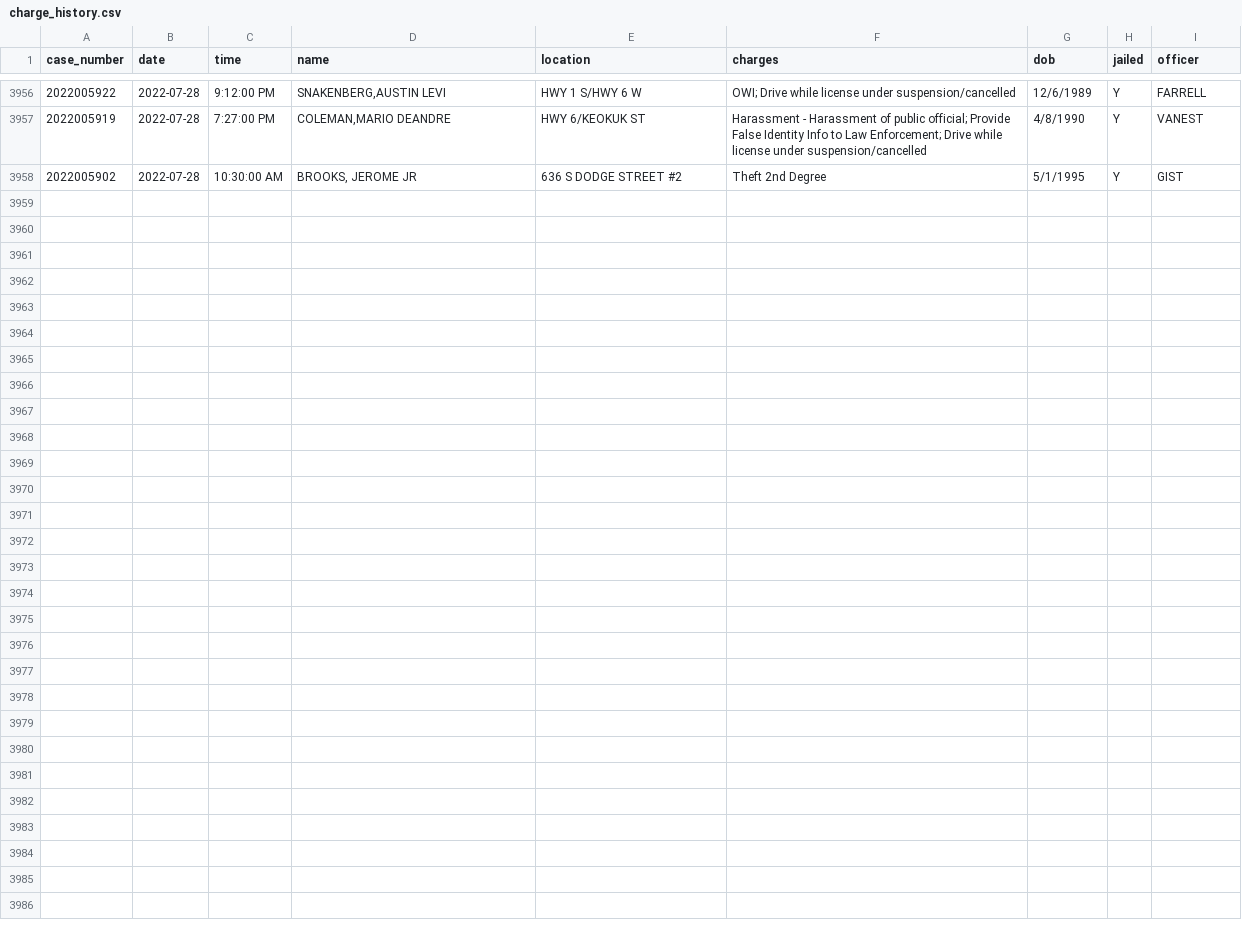
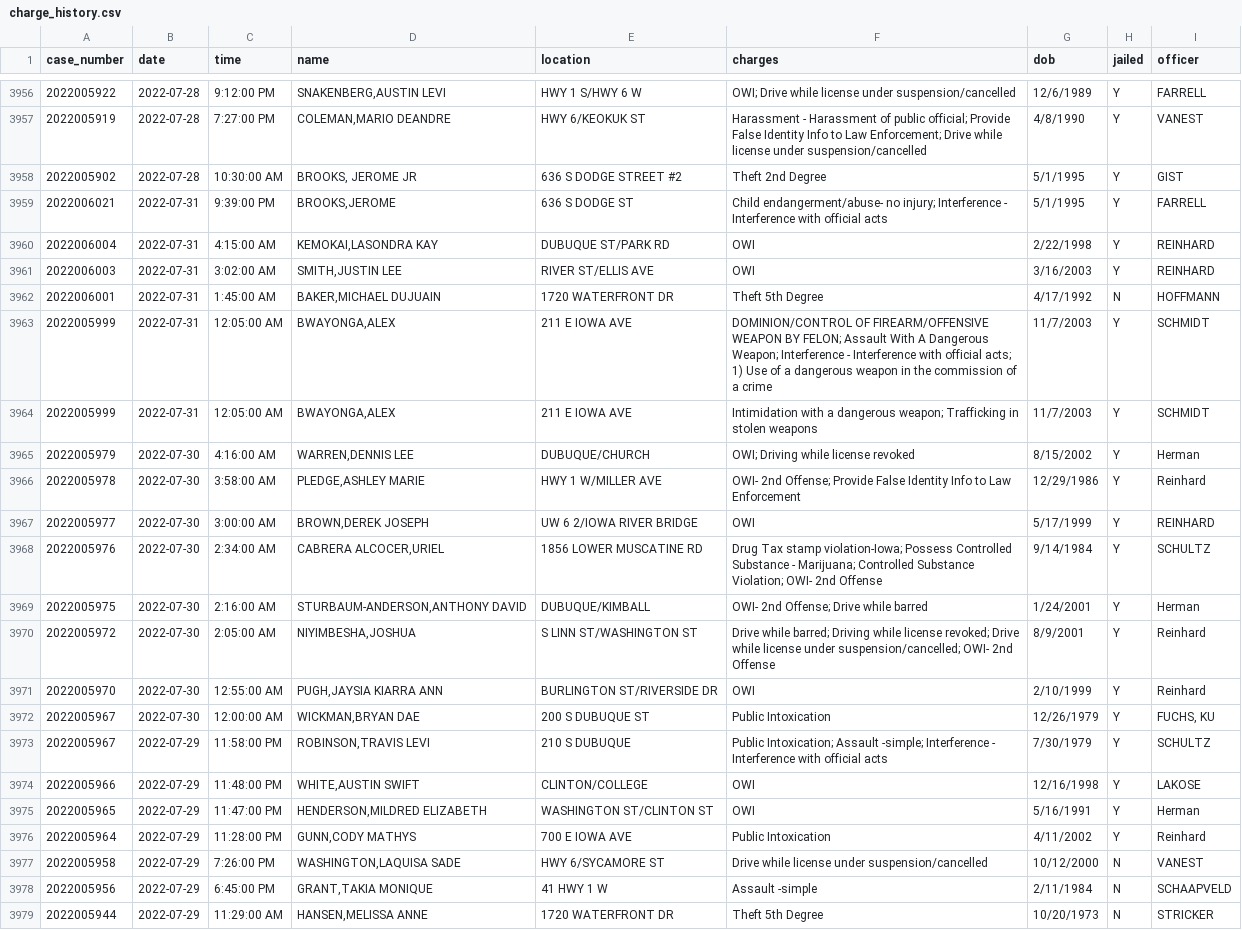
Before and after one commit to andrew-couch/ICBarTweeter, a CSV file: Data/charge_history.csv, drawn as a sheet; only a part is shown, gaps mark what is left out; the diff names each change by its address in the sheet, - before the commit and + after, or states it on an @@ line.

```diff
--- a/Data/charge_history.csv
+++ b/Data/charge_history.csv
+row 3959: 2022006021 | 2022-07-31 | 9:39:00 PM | BROOKS,JEROME | 636 S DODGE ST | Child endangerment/abuse- no injury; Interference - Interference with official acts | 5/1/1995 | Y | FARRELL
+row 3960: 2022006004 | 2022-07-31 | 4:15:00 AM | KEMOKAI,LASONDRA KAY | DUBUQUE ST/PARK RD | OWI | 2/22/1998 | Y | REINHARD
+row 3961: 2022006003 | 2022-07-31 | 3:02:00 AM | SMITH,JUSTIN LEE | RIVER ST/ELLIS AVE | OWI | 3/16/2003 | Y | REINHARD
+row 3962: 2022006001 | 2022-07-31 | 1:45:00 AM | BAKER,MICHAEL DUJUAIN | 1720 WATERFRONT DR | Theft 5th Degree | 4/17/1992 | N | HOFFMANN
+row 3963: 2022005999 | 2022-07-31 | 12:05:00 AM | BWAYONGA,ALEX | 211 E IOWA AVE | DOMINION/CONTROL OF FIREARM/OFFENSIVE WEAPON BY FELON; Assault With A Dangerous Weapon; Interference - Interference with official acts; 1) Use of a dangerous weapon in the commission of a crime | 11/7/2003 | Y | SCHMIDT
+row 3964: 2022005999 | 2022-07-31 | 12:05:00 AM | BWAYONGA,ALEX | 211 E IOWA AVE | Intimidation with a dangerous weapon; Trafficking in stolen weapons | 11/7/2003 | Y | SCHMIDT
+row 3965: 2022005979 | 2022-07-30 | 4:16:00 AM | WARREN,DENNIS LEE | DUBUQUE/CHURCH | OWI; Driving while license revoked | 8/15/2002 | Y | Herman
+row 3966: 2022005978 | 2022-07-30 | 3:58:00 AM | PLEDGE,ASHLEY MARIE | HWY 1 W/MILLER AVE | OWI- 2nd Offense; Provide False Identity Info to Law Enforcement | 12/29/1986 | Y | Reinhard
+row 3967: 2022005977 | 2022-07-30 | 3:00:00 AM | BROWN,DEREK JOSEPH | UW 6 2/IOWA RIVER BRIDGE | OWI | 5/17/1999 | Y | REINHARD
+row 3968: 2022005976 | 2022-07-30 | 2:34:00 AM | CABRERA ALCOCER,URIEL | 1856 LOWER MUSCATINE RD | Drug Tax stamp violation-Iowa; Possess Controlled Substance - Marijuana; Controlled Substance Violation; OWI- 2nd Offense | 9/14/1984 | Y | SCHULTZ
+row 3969: 2022005975 | 2022-07-30 | 2:16:00 AM | STURBAUM-ANDERSON,ANTHONY DAVID | DUBUQUE/KIMBALL | OWI- 2nd Offense; Drive while barred | 1/24/2001 | Y | Herman
+row 3970: 2022005972 | 2022-07-30 | 2:05:00 AM | NIYIMBESHA,JOSHUA | S LINN ST/WASHINGTON ST | Drive while barred; Driving while license revoked; Drive while license under suspension/cancelled; OWI- 2nd Offense | 8/9/2001 | Y | Reinhard
+row 3971: 2022005970 | 2022-07-30 | 12:55:00 AM | PUGH,JAYSIA KIARRA ANN | BURLINGTON ST/RIVERSIDE DR | OWI | 2/10/1999 | Y | Reinhard
+row 3972: 2022005967 | 2022-07-30 | 12:00:00 AM | WICKMAN,BRYAN DAE | 200 S DUBUQUE ST | Public Intoxication | 12/26/1979 | Y | FUCHS, KU
+row 3973: 2022005967 | 2022-07-29 | 11:58:00 PM | ROBINSON,TRAVIS LEVI | 210 S DUBUQUE | Public Intoxication; Assault -simple; Interference - Interference with official acts | 7/30/1979 | Y | SCHULTZ
+row 3974: 2022005966 | 2022-07-29 | 11:48:00 PM | WHITE,AUSTIN SWIFT | CLINTON/COLLEGE | OWI | 12/16/1998 | Y | LAKOSE
+row 3975: 2022005965 | 2022-07-29 | 11:47:00 PM | HENDERSON,MILDRED ELIZABETH | WASHINGTON ST/CLINTON ST | OWI | 5/16/1991 | Y | Herman
+row 3976: 2022005964 | 2022-07-29 | 11:28:00 PM | GUNN,CODY MATHYS | 700 E IOWA AVE | Public Intoxication | 4/11/2002 | Y | Reinhard
+row 3977: 2022005958 | 2022-07-29 | 7:26:00 PM | WASHINGTON,LAQUISA SADE | HWY 6/SYCAMORE ST | Drive while license under suspension/cancelled | 10/12/2000 | N | VANEST
+row 3978: 2022005956 | 2022-07-29 | 6:45:00 PM | GRANT,TAKIA MONIQUE | 41 HWY 1 W | Assault -simple | 2/11/1984 | N | SCHAAPVELD
+row 3979: 2022005944 | 2022-07-29 | 11:29:00 AM | HANSEN,MELISSA ANNE | 1720 WATERFRONT DR | Theft 5th Degree | 10/20/1973 | N | STRICKER
```
